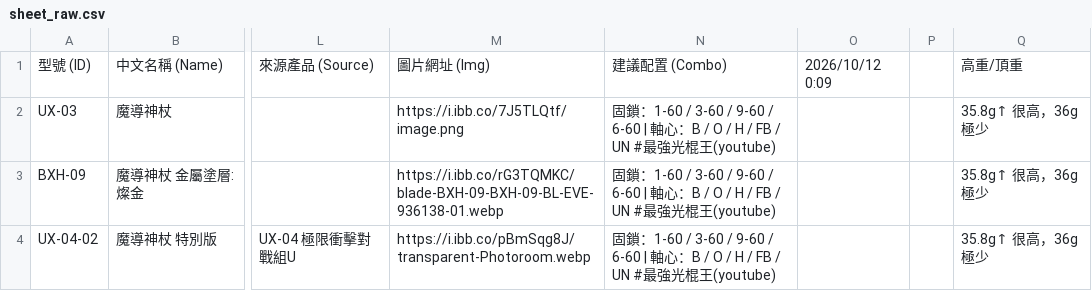
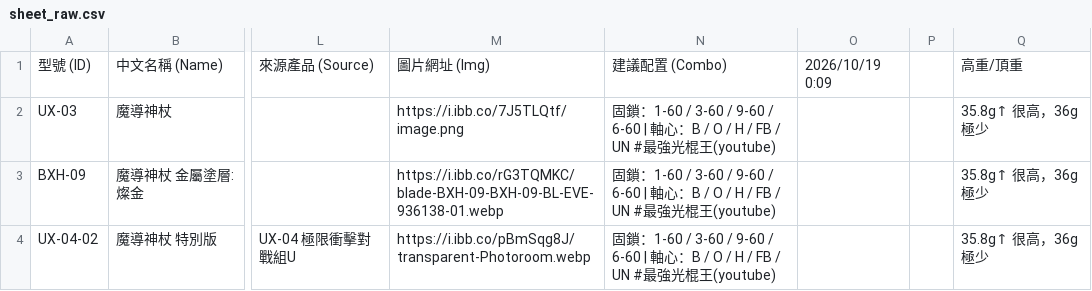
Before and after one commit to YMUNick/beyblade_analysis, a CSV file: tools/sheet_raw.csv, drawn as a sheet; only a part is shown, gaps mark what is left out; the diff names each change by its address in the sheet, - before the commit and + after, or states it on an @@ line.

```diff
--- a/tools/sheet_raw.csv
+++ b/tools/sheet_raw.csv
-O1: 2026/10/12 0:09
+O1: 2026/10/19 0:09
```
Also changed, not shown: 1 other file.
